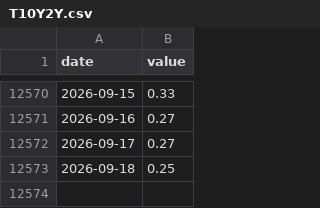
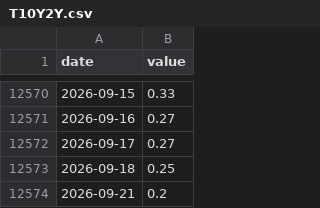
Before and after one commit to cyby2000/fred-relay, a CSV file: data/T10Y2Y.csv, drawn as a sheet; only a part is shown, gaps mark what is left out.

```diff
--- a/data/T10Y2Y.csv
+++ b/data/T10Y2Y.csv
@@ -12573 +12573,2 @@ date,value
 2026-09-18,0.25
+2026-09-21,0.2
```
Also changed, not shown: data/NASDAQCOM.csv, data/SP500.csv, 1 other file.
